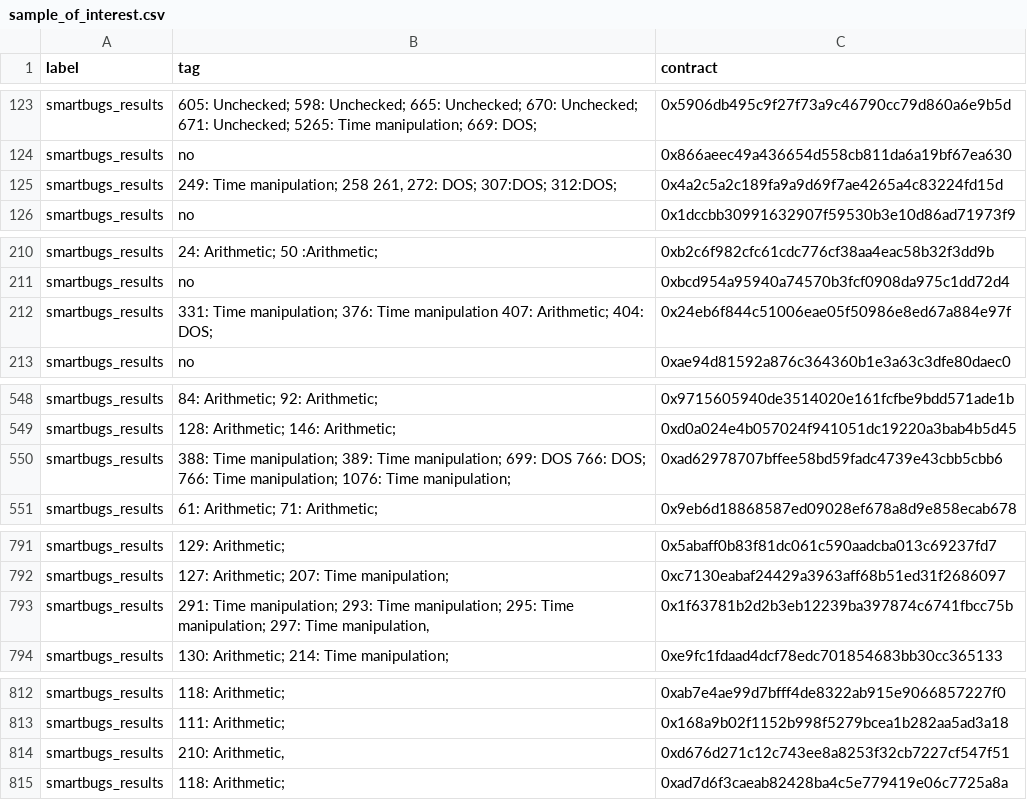
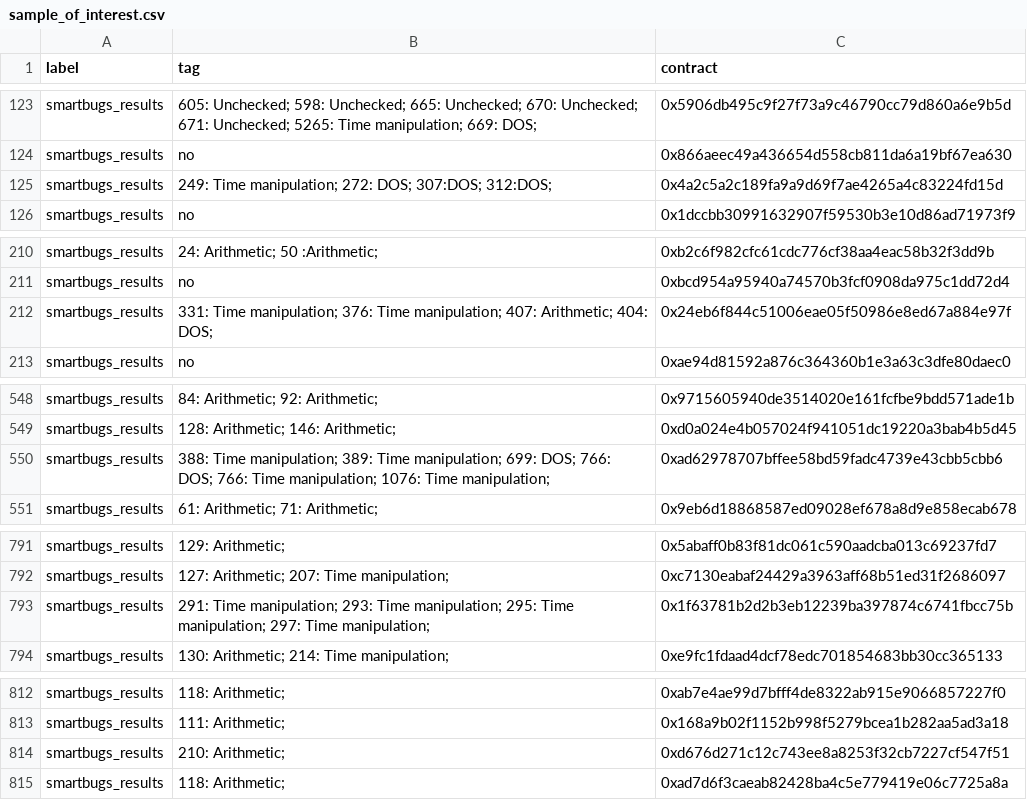
Before and after one commit to NoOne2949/evaluating_smart_contract_detection_tools, a CSV file: csvs/sample_of_interest.csv, drawn as a sheet; only a part is shown, gaps mark what is left out; the diff covers the shown part only.

```diff
--- a/csvs/sample_of_interest.csv
+++ b/csvs/sample_of_interest.csv
@@ -124,3 +124,3 @@ smartbugs_results,605: Unchecked; 598: Unchecked; 665: Unchecked; 670: Unchecked
 smartbugs_results,no,0x866aeec49a436654d558cb811da6a19bf67ea630
-smartbugs_results,"249: Time manipulation; 258 261, 272: DOS; 307:DOS; 312:DOS;",0x4a2c5a2c189fa9a9d69f7ae4265a4c83224fd15d
+smartbugs_results,249: Time manipulation; 272: DOS; 307:DOS; 312:DOS;,0x4a2c5a2c189fa9a9d69f7ae4265a4c83224fd15d
 smartbugs_results,no,0x1dccbb30991632907f59530b3e10d86ad71973f9
@@ -211,3 +211,3 @@ smartbugs_results,24: Arithmetic; 50 :Arithmetic;,0xb2c6f982cfc61cdc776cf38aa4ea
 smartbugs_results,no,0xbcd954a95940a74570b3fcf0908da975c1dd72d4
-smartbugs_results,331: Time manipulation; 376: Time manipulation 407: Arithmetic; 404: DOS;,0x24eb6f844c51006eae05f50986e8ed67a884e97f
+smartbugs_results,331: Time manipulation; 376: Time manipulation; 407: Arithmetic; 404: DOS;,0x24eb6f844c51006eae05f50986e8ed67a884e97f
 smartbugs_results,no,0xae94d81592a876c364360b1e3a63c3dfe80daec0
@@ -549,3 +549,3 @@ smartbugs_results,84: Arithmetic; 92: Arithmetic;,0x9715605940de3514020e161fcfbe
 smartbugs_results,128: Arithmetic; 146: Arithmetic;,0xd0a024e4b057024f941051dc19220a3bab4b5d45
-smartbugs_results,388: Time manipulation; 389: Time manipulation; 699: DOS 766: DOS; 766: Time manipulation; 1076: Time manipulation;,0xad62978707bffee58bd59fadc4739e43cbb5cbb6
+smartbugs_results,388: Time manipulation; 389: Time manipulation; 699: DOS; 766: DOS; 766: Time manipulation; 1076: Time manipulation;,0xad62978707bffee58bd59fadc4739e43cbb5cbb6
 smartbugs_results,61: Arithmetic; 71: Arithmetic; ,0x9eb6d18868587ed09028ef678a8d9e858ecab678
@@ -792,3 +792,3 @@ smartbugs_results,129: Arithmetic;,0x5abaff0b83f81dc061c590aadcba013c69237fd7
 smartbugs_results,127: Arithmetic; 207: Time manipulation;,0xc7130eabaf24429a3963aff68b51ed31f2686097
-smartbugs_results,"291: Time manipulation; 293: Time manipulation; 295: Time manipulation; 297: Time manipulation,",0x1f63781b2d2b3eb12239ba397874c6741fbcc75b
+smartbugs_results,291: Time manipulation; 293: Time manipulation; 295: Time manipulation; 297: Time manipulation;,0x1f63781b2d2b3eb12239ba397874c6741fbcc75b
 smartbugs_results,130: Arithmetic; 214: Time manipulation;,0xe9fc1fdaad4dcf78edc701854683bb30cc365133
@@ -813,3 +813,3 @@ smartbugs_results,118: Arithmetic;,0xab7e4ae99d7bfff4de8322ab915e9066857227f0
 smartbugs_results,111: Arithmetic;,0x168a9b02f1152b998f5279bcea1b282aa5ad3a18
-smartbugs_results,"210: Arithmetic,",0xd676d271c12c743ee8a8253f32cb7227cf547f51
+smartbugs_results,210: Arithmetic;,0xd676d271c12c743ee8a8253f32cb7227cf547f51
 smartbugs_results,118: Arithmetic;,0xad7d6f3caeab82428ba4c5e779419e06c7725a8a
```
Also changed, not shown: 22 edited cells elsewhere in this file.
